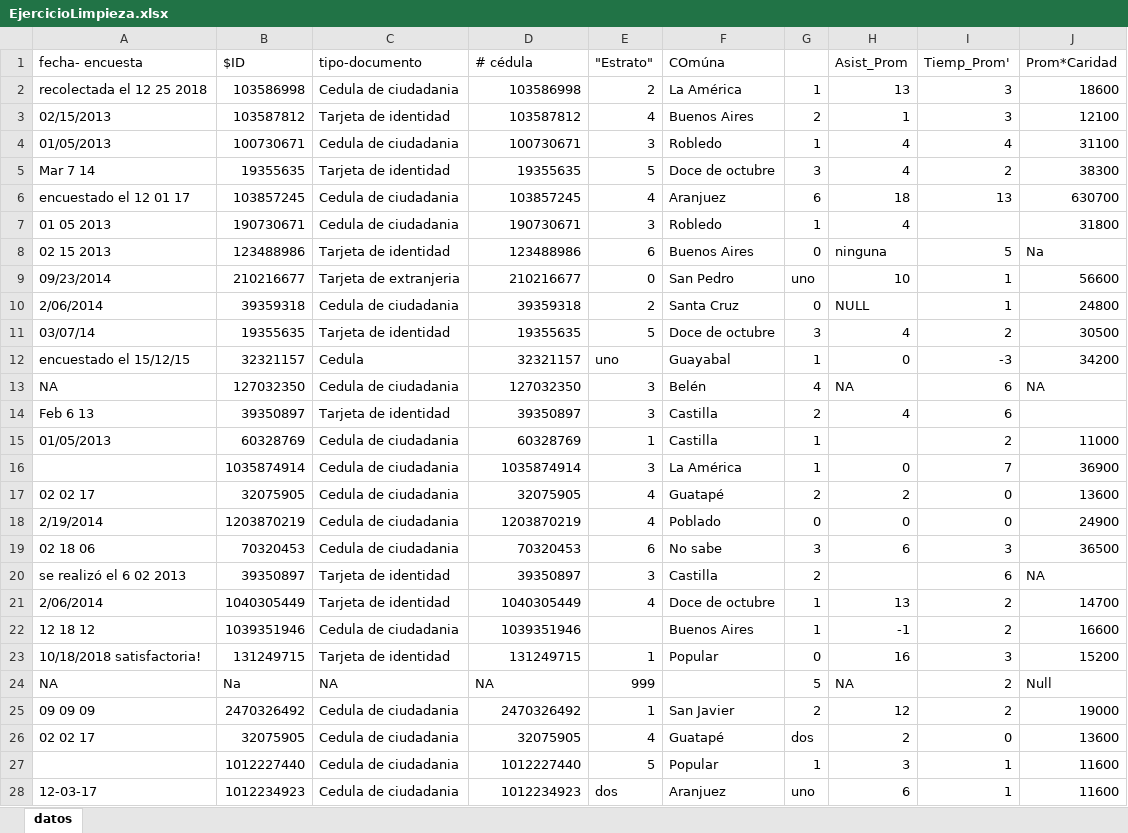
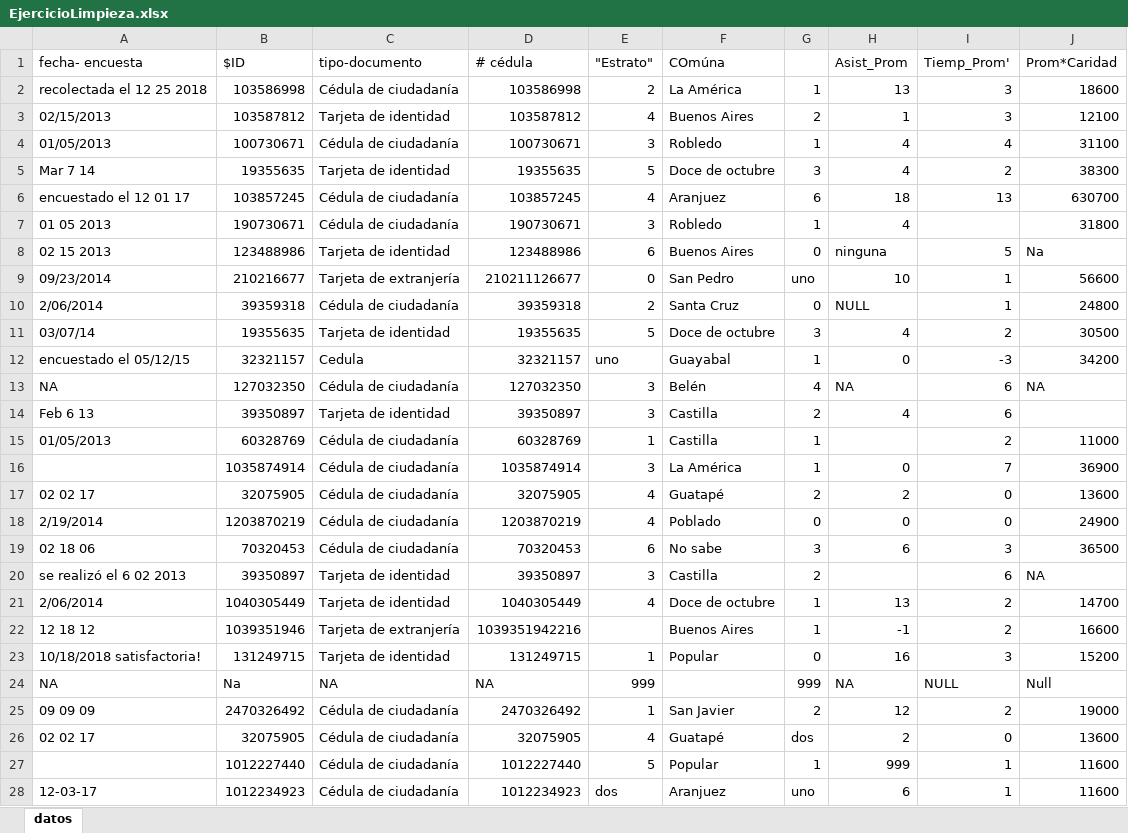
Before and after one commit to jiperezga/jiperezga.github.io, an Excel workbook: Dataset/EjercicioLimpieza.xlsx, sheet datos, drawn as a sheet; only a part is shown; values as stored, in another font and other column widths than the file's, no borders; the diff covers the shown part only; the diff names each change by its address in the sheet, - before the commit and + after, or states it on an @@ line.

Commit message:
Nuevos cambios a la base de datos del Ejercicio de limpieza

```diff
--- a/Dataset/EjercicioLimpieza.xlsx (sheet datos)
+++ b/Dataset/EjercicioLimpieza.xlsx (sheet datos)
-C2 (tipo-documento): Cedula de ciudadania
+C2 (tipo-documento): Cédula de ciudadanía
-C4 (tipo-documento): Cedula de ciudadania
+C4 (tipo-documento): Cédula de ciudadanía
-C6:C7 (tipo-documento): Cedula de ciudadania
+C6:C7 (tipo-documento): Cédula de ciudadanía
-C9 (tipo-documento): Tarjeta de extranjeria
+C9 (tipo-documento): Tarjeta de extranjería
-D9 (# cédula): 210216677
+D9 (# cédula): 210211126677
-C10 (tipo-documento): Cedula de ciudadania
+C10 (tipo-documento): Cédula de ciudadanía
-A12 (fecha- encuesta): encuestado el 15/12/15
+A12 (fecha- encuesta): encuestado el 05/12/15
-C13 (tipo-documento): Cedula de ciudadania
+C13 (tipo-documento): Cédula de ciudadanía
-C15:C19 (tipo-documento): Cedula de ciudadania
+C15:C19 (tipo-documento): Cédula de ciudadanía
-C22 (tipo-documento): Cedula de ciudadania
+C22 (tipo-documento): Tarjeta de extranjería
-D22 (# cédula): 1039351946
+D22 (# cédula): 1039351942216
-G24: 5
+G24: 999
-I24 (Tiemp_Prom'): 2
+I24 (Tiemp_Prom'): NULL
-C25:C28 (tipo-documento): Cedula de ciudadania
+C25:C28 (tipo-documento): Cédula de ciudadanía
-H27 (Asist_Prom): 3
+H27 (Asist_Prom): 999
```
Also changed, not shown: 1 edited cell elsewhere in this sheet.
